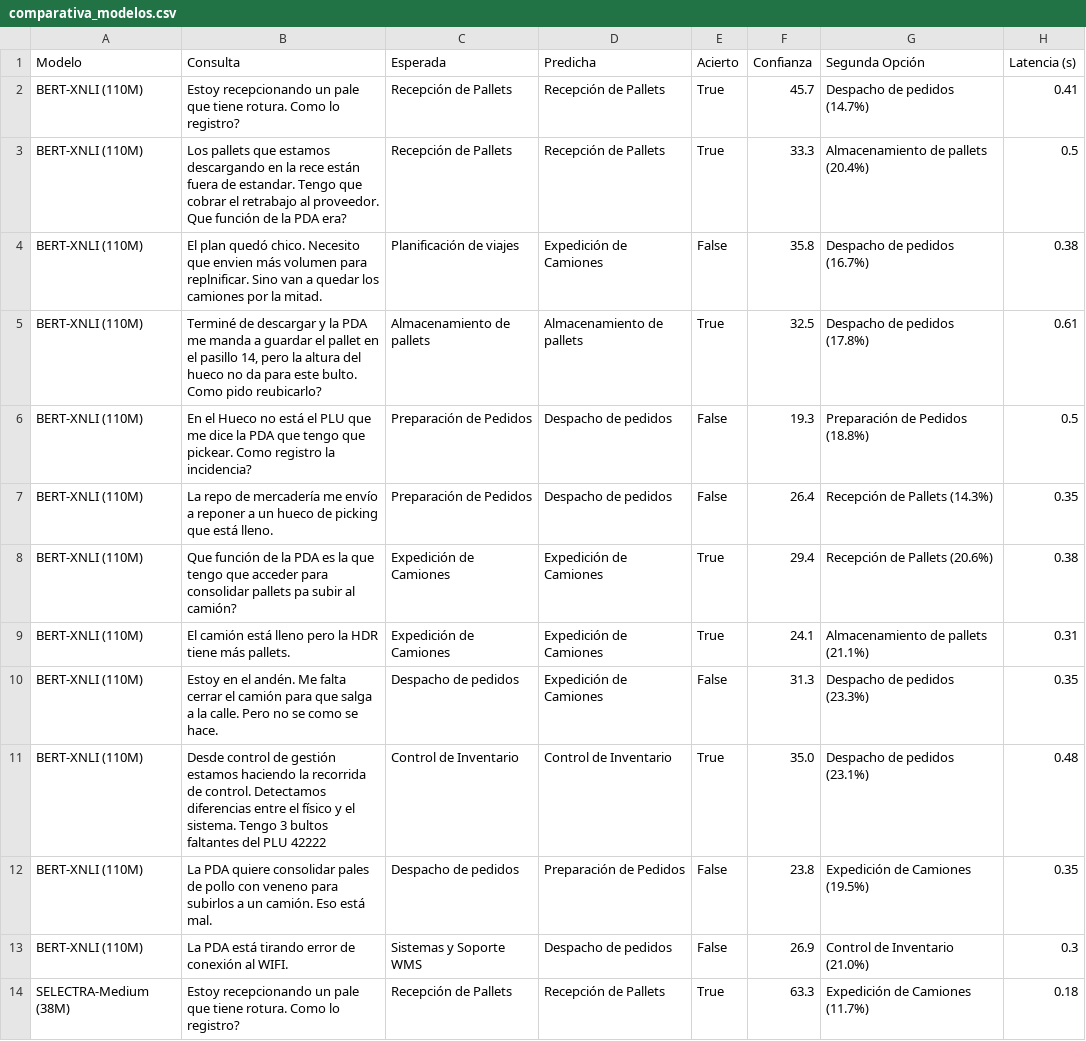
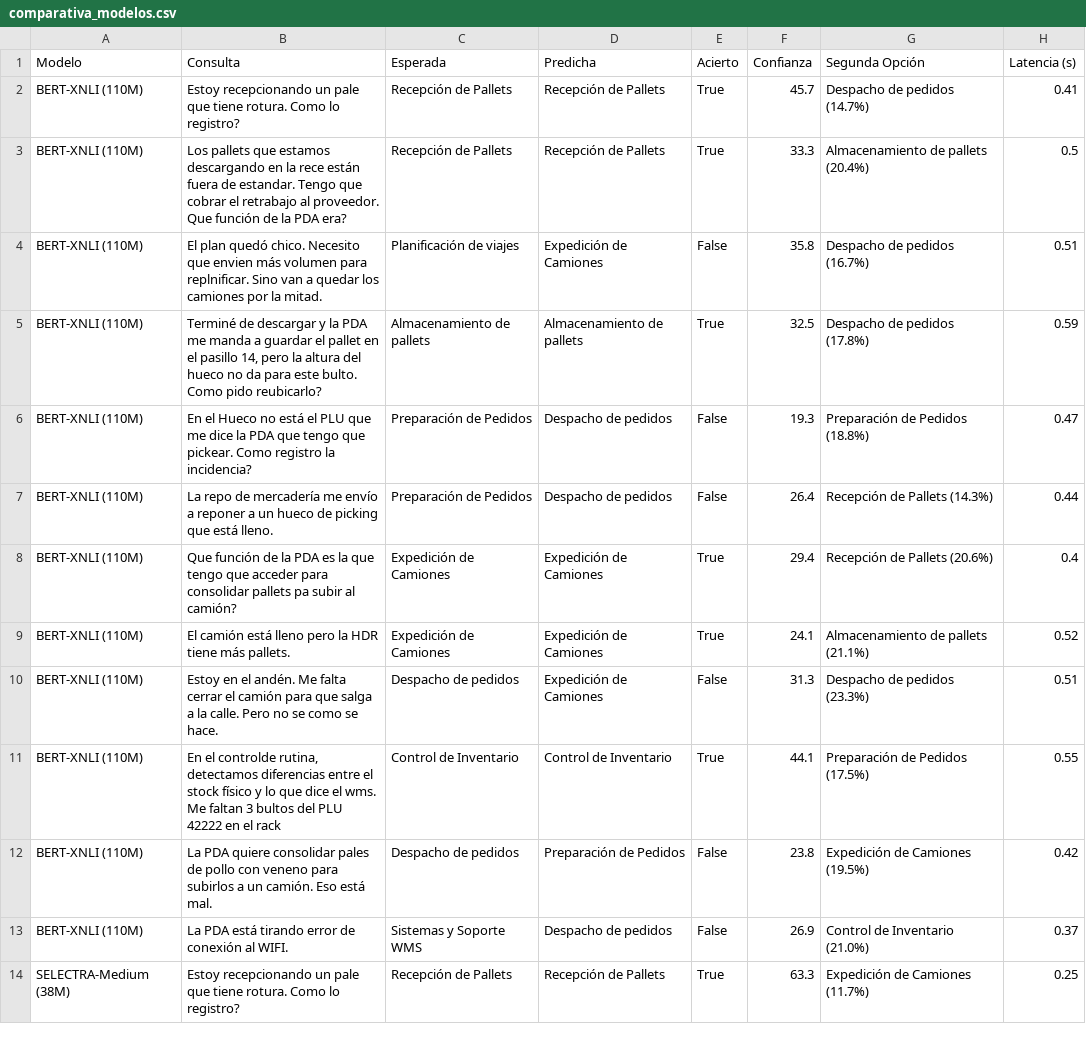
Before and after one commit to ignaciototo/Seminario, a CSV file: TOTO_IGNACIO_TPI/comparativa_modelos.csv, drawn as a sheet; only a part is shown; the diff covers the shown part only.

Commit message:
Ajuste en consultas, correcciones menores (typos, mejora en la redacción) y detallado del análisis comparativo

```diff
--- a/TOTO_IGNACIO_TPI/comparativa_modelos.csv
+++ b/TOTO_IGNACIO_TPI/comparativa_modelos.csv
@@ -3,12 +3,12 @@ BERT-XNLI (110M),Estoy recepcionando un pale que tiene rotura. Como lo registro?
 BERT-XNLI (110M),Los pallets que estamos descargando en la rece están fuera de estandar. Tengo que cobrar el retrabajo al proveedor. Que función de la PDA era?,Recepción de Pallets,Recepción de Pallets,True,33.3,Almacenamiento de pallets (20.4%),0.5
-BERT-XNLI (110M),El plan quedó chico. Necesito que envien más volumen para replnificar. Sino van a quedar los camiones por la mitad.,Planificación de viajes,Expedición de Camiones,False,35.8,Despacho de pedidos (16.7%),0.38
-BERT-XNLI (110M),"Terminé de descargar y la PDA me manda a guardar el pallet en el pasillo 14, pero la altura del hueco no da para este bulto. Como pido reubicarlo?",Almacenamiento de pallets,Almacenamiento de pallets,True,32.5,Despacho de pedidos (17.8%),0.61
-BERT-XNLI (110M),En el Hueco no está el PLU que me dice la PDA que tengo que pickear. Como registro la incidencia?,Preparación de Pedidos,Despacho de pedidos,False,19.3,Preparación de Pedidos (18.8%),0.5
-BERT-XNLI (110M),La repo de mercadería me envío a reponer a un hueco de picking que está lleno.,Preparación de Pedidos,Despacho de pedidos,False,26.4,Recepción de Pallets (14.3%),0.35
-BERT-XNLI (110M),Que función de la PDA es la que tengo que acceder para consolidar pallets pa subir al camión?,Expedición de Camiones,Expedición de Camiones,True,29.4,Recepción de Pallets (20.6%),0.38
-BERT-XNLI (110M),El camión está lleno pero la HDR tiene más pallets.,Expedición de Camiones,Expedición de Camiones,True,24.1,Almacenamiento de pallets (21.1%),0.31
-BERT-XNLI (110M),Estoy en el andén. Me falta cerrar el camión para que salga a la calle. Pero no se como se hace.,Despacho de pedidos,Expedición de Camiones,False,31.3,Despacho de pedidos (23.3%),0.35
-BERT-XNLI (110M),Desde control de gestión estamos haciendo la recorrida de control. Detectamos diferencias entre el físico y el sistema. Tengo 3 bultos faltantes del PLU 42222,Control de Inventario,Control de Inventario,True,35.0,Despacho de pedidos (23.1%),0.48
-BERT-XNLI (110M),La PDA quiere consolidar pales de pollo con veneno para subirlos a un camión. Eso está mal.,Despacho de pedidos,Preparación de Pedidos,False,23.8,Expedición de Camiones (19.5%),0.35
-BERT-XNLI (110M),La PDA está tirando error de conexión al WIFI.,Sistemas y Soporte WMS,Despacho de pedidos,False,26.9,Control de Inventario (21.0%),0.3
-SELECTRA-Medium (38M),Estoy recepcionando un pale que tiene rotura. Como lo registro?,Recepción de Pallets,Recepción de Pallets,True,63.3,Expedición de Camiones (11.7%),0.18
+BERT-XNLI (110M),El plan quedó chico. Necesito que envien más volumen para replnificar. Sino van a quedar los camiones por la mitad.,Planificación de viajes,Expedición de Camiones,False,35.8,Despacho de pedidos (16.7%),0.51
+BERT-XNLI (110M),"Terminé de descargar y la PDA me manda a guardar el pallet en el pasillo 14, pero la altura del hueco no da para este bulto. Como pido reubicarlo?",Almacenamiento de pallets,Almacenamiento de pallets,True,32.5,Despacho de pedidos (17.8%),0.59
+BERT-XNLI (110M),En el Hueco no está el PLU que me dice la PDA que tengo que pickear. Como registro la incidencia?,Preparación de Pedidos,Despacho de pedidos,False,19.3,Preparación de Pedidos (18.8%),0.47
+BERT-XNLI (110M),La repo de mercadería me envío a reponer a un hueco de picking que está lleno.,Preparación de Pedidos,Despacho de pedidos,False,26.4,Recepción de Pallets (14.3%),0.44
+BERT-XNLI (110M),Que función de la PDA es la que tengo que acceder para consolidar pallets pa subir al camión?,Expedición de Camiones,Expedición de Camiones,True,29.4,Recepción de Pallets (20.6%),0.4
+BERT-XNLI (110M),El camión está lleno pero la HDR tiene más pallets.,Expedición de Camiones,Expedición de Camiones,True,24.1,Almacenamiento de pallets (21.1%),0.52
+BERT-XNLI (110M),Estoy en el andén. Me falta cerrar el camión para que salga a la calle. Pero no se como se hace.,Despacho de pedidos,Expedición de Camiones,False,31.3,Despacho de pedidos (23.3%),0.51
+BERT-XNLI (110M),"En el controlde rutina, detectamos diferencias entre el stock físico y lo que dice el wms. Me faltan 3 bultos del PLU 42222 en el rack",Control de Inventario,Control de Inventario,True,44.1,Preparación de Pedidos (17.5%),0.55
+BERT-XNLI (110M),La PDA quiere consolidar pales de pollo con veneno para subirlos a un camión. Eso está mal.,Despacho de pedidos,Preparación de Pedidos,False,23.8,Expedición de Camiones (19.5%),0.42
+BERT-XNLI (110M),La PDA está tirando error de conexión al WIFI.,Sistemas y Soporte WMS,Despacho de pedidos,False,26.9,Control de Inventario (21.0%),0.37
+SELECTRA-Medium (38M),Estoy recepcionando un pale que tiene rotura. Como lo registro?,Recepción de Pallets,Recepción de Pallets,True,63.3,Expedición de Camiones (11.7%),0.25
```
Also changed, not shown: 15 edited cells elsewhere in this file, 10 other files.
